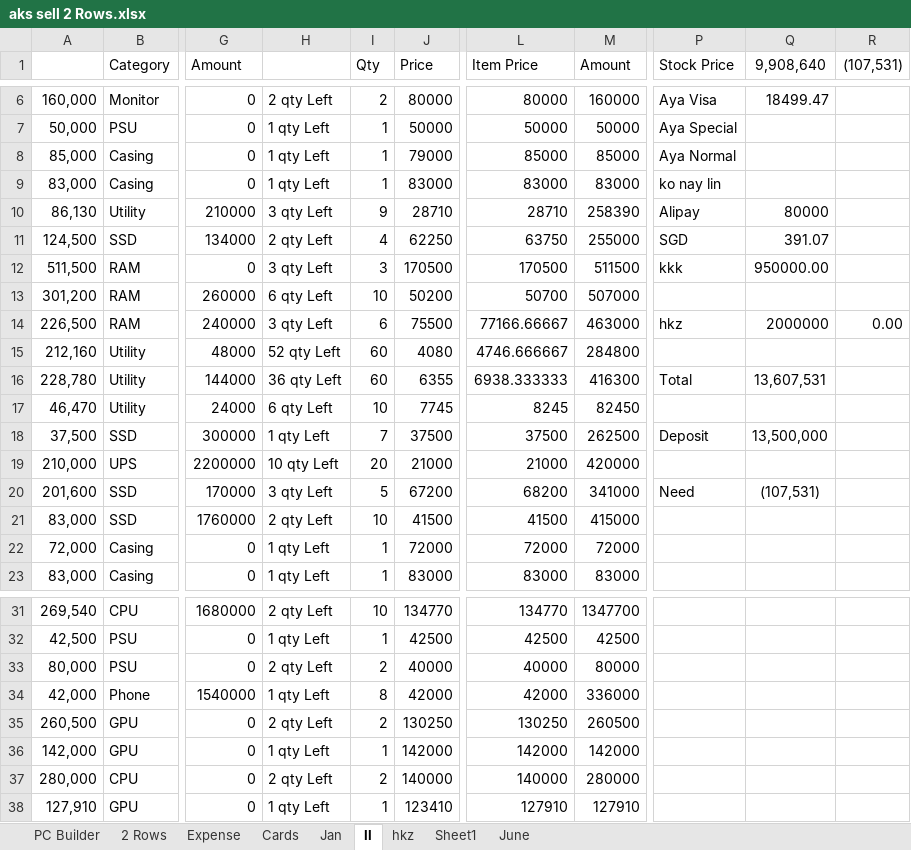
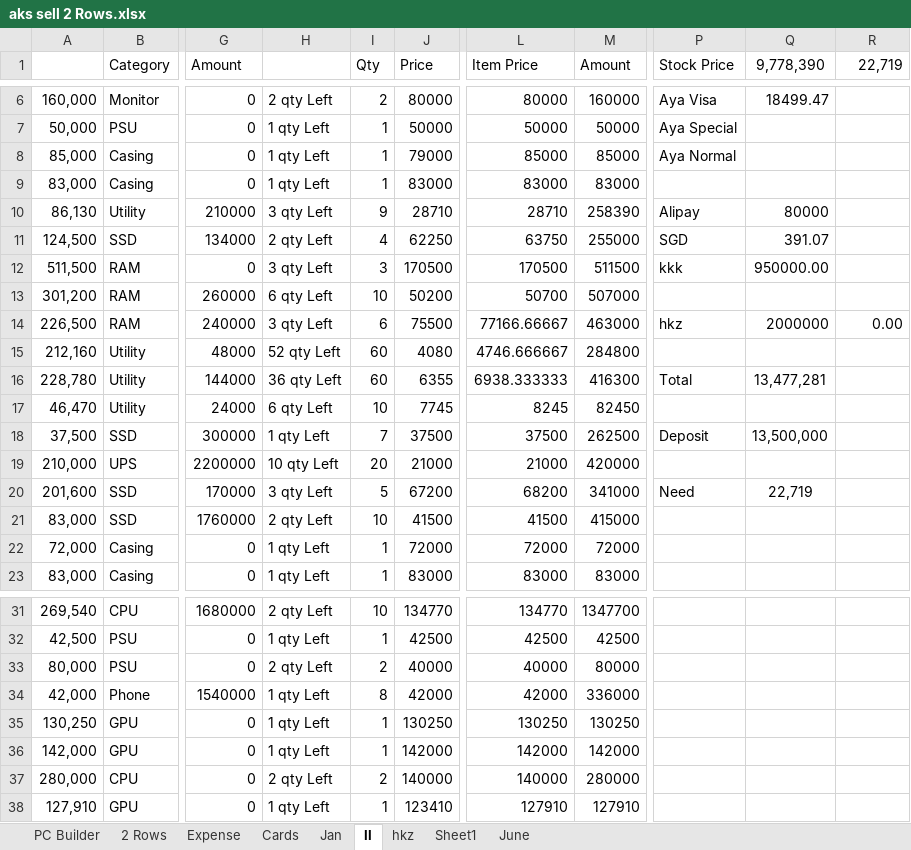
Before and after one commit to aksoe17/aksdata, an Excel workbook: aks sell 2 Rows.xlsx, sheet II, drawn as a sheet; only a part is shown, gaps mark what is left out; values as stored, in another font and other column widths than the file's, no borders; conditional formats and table styles not drawn; the diff names each change by its address in the sheet, - before the commit and + after, or states it on an @@ line.

Commit message:
7th Jun

```diff
--- a/aks sell 2 Rows.xlsx (sheet II)
+++ b/aks sell 2 Rows.xlsx (sheet II)
-Q1: 9,908,640
+Q1: 9,778,390
-R1: (107,531)
+R1: 22,719
-P9 (Stock Price): ko nay lin
+P9 (Stock Price): (empty)
-Q16 (9,778,390): 13,607,531
+Q16 (9,778,390): 13,477,281
-Q20 (9,778,390): (107,531)
+Q20 (9,778,390): 22,719
-A35: 260,500
+A35: 130,250
-H35: 2 qty Left
+H35: 1 qty Left
-I35 (Qty): 2
+I35 (Qty): 1
-M35 (Amount): 260500
+M35 (Amount): 130250
```
